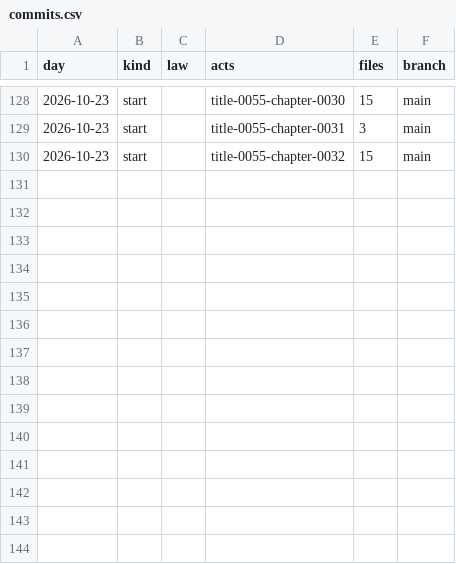
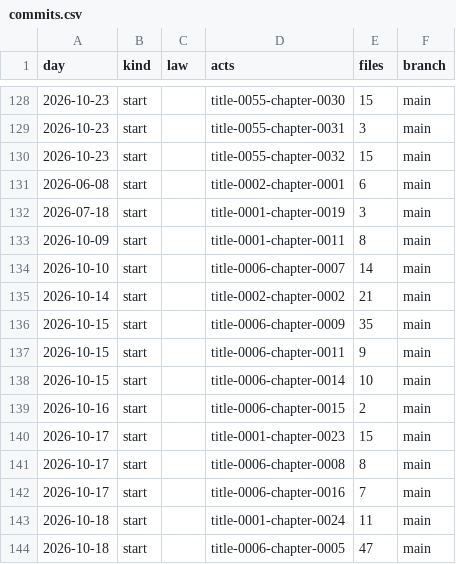
Before and after one commit to lexifina/united-states-idaho-law, a CSV file: data/commits.csv, drawn as a sheet; only a part is shown, gaps mark what is left out; the diff names each change by its address in the sheet, - before the commit and + after, or states it on an @@ line.

Commit message:
Documentation, tables, tools and REPRODUCE.md
Appended 14 commits to 19ff5c311caa; corpus sha256 4b70bdde00b301e4e1408c7e4e34d7f525b97cd8053ac7fdc6f0986f1118d868, data retrieved 2026-11-10.

```diff
--- a/data/commits.csv
+++ b/data/commits.csv
+row 131: 2026-06-08 | start |  | title-0002-chapter-0001 | 6 | main
+row 132: 2026-07-18 | start |  | title-0001-chapter-0019 | 3 | main
+row 133: 2026-10-09 | start |  | title-0001-chapter-0011 | 8 | main
+row 134: 2026-10-10 | start |  | title-0006-chapter-0007 | 14 | main
+row 135: 2026-10-14 | start |  | title-0002-chapter-0002 | 21 | main
+row 136: 2026-10-15 | start |  | title-0006-chapter-0009 | 35 | main
+row 137: 2026-10-15 | start |  | title-0006-chapter-0011 | 9 | main
+row 138: 2026-10-15 | start |  | title-0006-chapter-0014 | 10 | main
+row 139: 2026-10-16 | start |  | title-0006-chapter-0015 | 2 | main
+row 140: 2026-10-17 | start |  | title-0001-chapter-0023 | 15 | main
+row 141: 2026-10-17 | start |  | title-0006-chapter-0008 | 8 | main
+row 142: 2026-10-17 | start |  | title-0006-chapter-0016 | 7 | main
+row 143: 2026-10-18 | start |  | title-0001-chapter-0024 | 11 | main
+row 144: 2026-10-18 | start |  | title-0006-chapter-0005 | 47 | main
```
Also changed, not shown: 29 other files.
